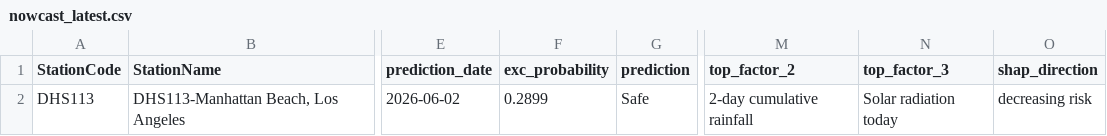
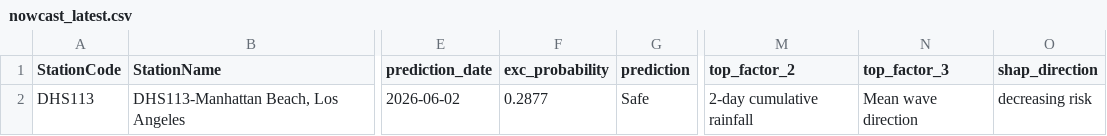
Before and after one commit to eymoney13/hermosa-pilot-dashboard, a CSV file: public/data/manhattan/nowcast_latest.csv, drawn as a sheet; only a part is shown, gaps mark what is left out; the diff names each change by its address in the sheet, - before the commit and + after, or states it on an @@ line.

```diff
--- a/public/data/manhattan/nowcast_latest.csv
+++ b/public/data/manhattan/nowcast_latest.csv
-F2 (exc_probability): 0.2899
+F2 (exc_probability): 0.2877
-N2 (top_factor_3): Solar radiation today
+N2 (top_factor_3): Mean wave direction
```
Also changed, not shown: public/data/manhattan/forecast_3day.csv.
